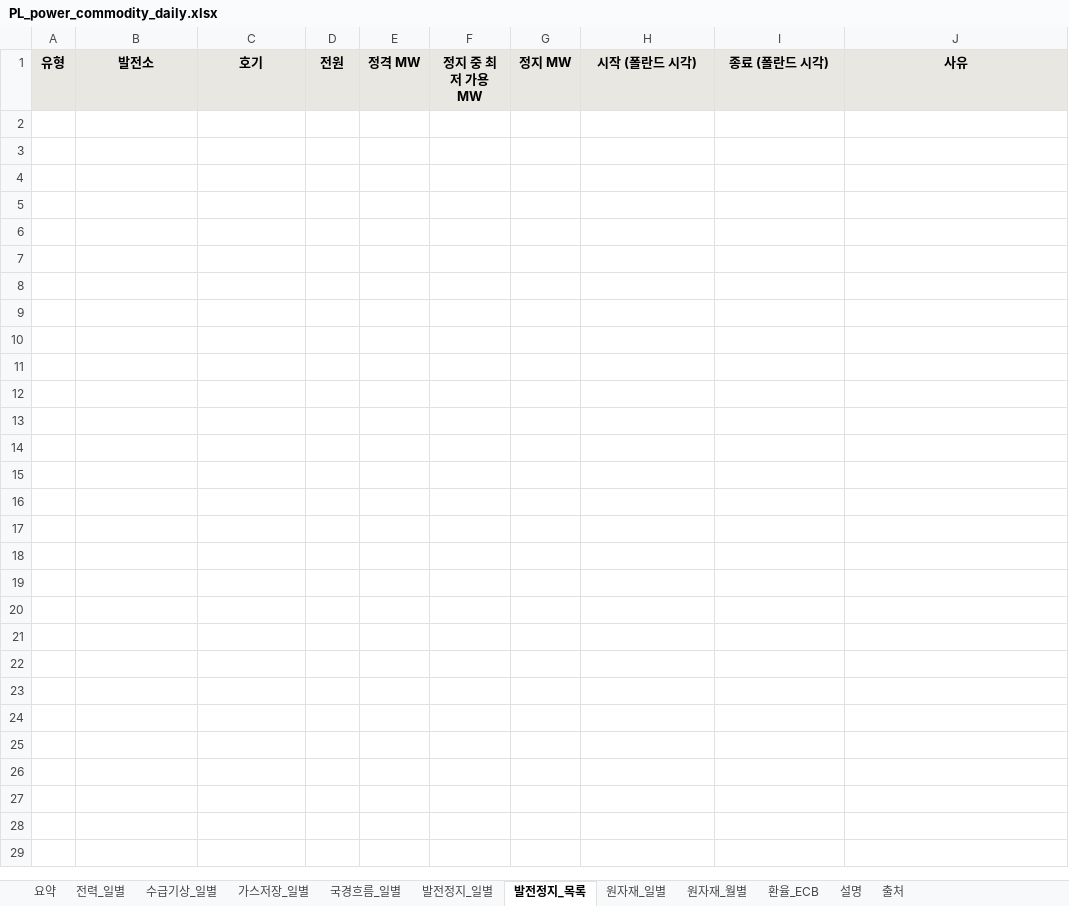
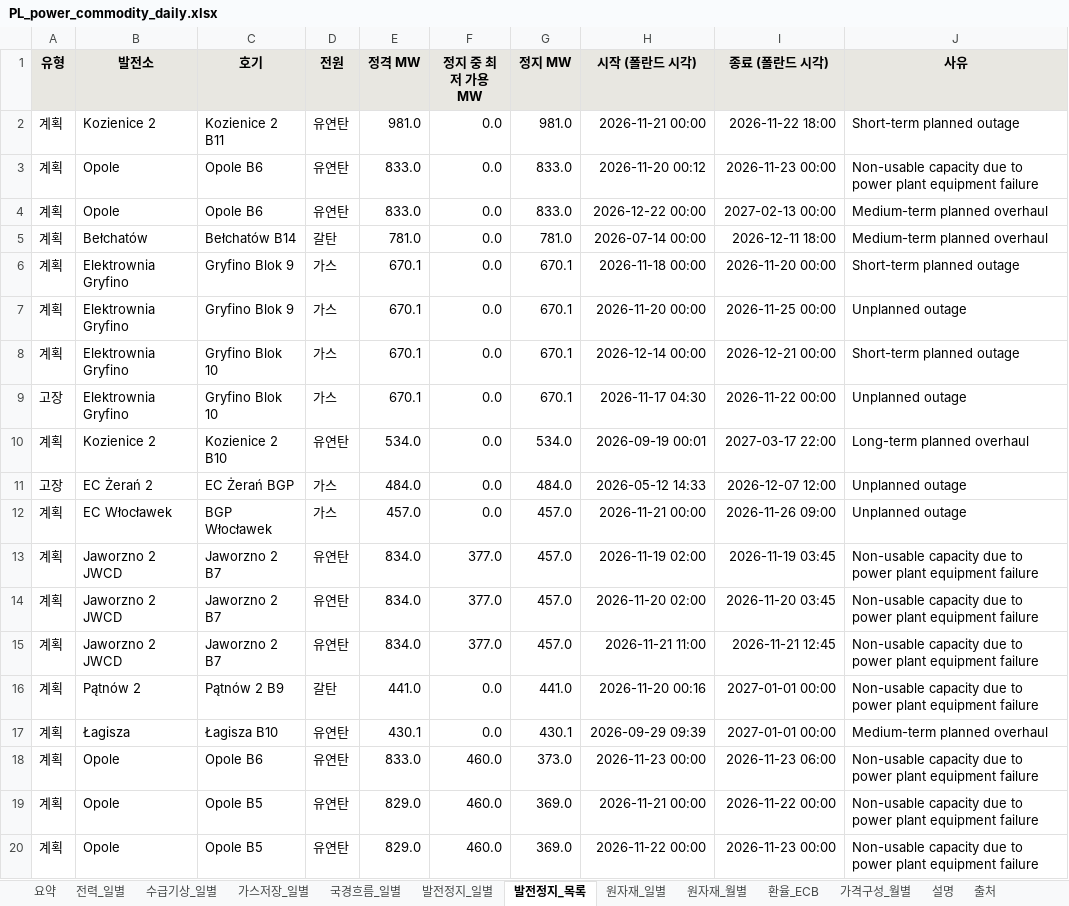
Before and after one commit to bnkim192/entsoe-harvester, an Excel workbook: weekly/daily/PL_power_commodity_daily.xlsx, sheet 발전정지_목록, drawn as a sheet; only a part is shown; values as stored, in another font and other column widths than the file's, no borders; the diff covers the shown part only; the diff names each change by its address in the sheet, - before the commit and + after, or states it on an @@ line.

```diff
--- a/weekly/daily/PL_power_commodity_daily.xlsx (sheet 발전정지_목록)
+++ b/weekly/daily/PL_power_commodity_daily.xlsx (sheet 발전정지_목록)
+sheet tab: 가격구성_월별
+row 2: 계획 | Kozienice 2 | Kozienice 2 B11 | 유연탄 | 981.0 | 0.0 | 981.0 | 2026-11-21 00:00 | 2026-11-22 18:00 | Short-term planned outage
+row 3: 계획 | Opole | Opole B6 | 유연탄 | 833.0 | 0.0 | 833.0 | 2026-11-20 00:12 | 2026-11-23 00:00 | Non-usable capacity due to power plant equipment failure
+row 4: 계획 | Opole | Opole B6 | 유연탄 | 833.0 | 0.0 | 833.0 | 2026-12-22 00:00 | 2027-02-13 00:00 | Medium-term planned overhaul
+row 5: 계획 | Bełchatów | Bełchatów B14 | 갈탄 | 781.0 | 0.0 | 781.0 | 2026-07-14 00:00 | 2026-12-11 18:00 | Medium-term planned overhaul
+row 6: 계획 | Elektrownia Gryfino | Gryfino Blok 9 | 가스 | 670.1 | 0.0 | 670.1 | 2026-11-18 00:00 | 2026-11-20 00:00 | Short-term planned outage
+row 7: 계획 | Elektrownia Gryfino | Gryfino Blok 9 | 가스 | 670.1 | 0.0 | 670.1 | 2026-11-20 00:00 | 2026-11-25 00:00 | Unplanned outage
+row 8: 계획 | Elektrownia Gryfino | Gryfino Blok 10 | 가스 | 670.1 | 0.0 | 670.1 | 2026-12-14 00:00 | 2026-12-21 00:00 | Short-term planned outage
+row 9: 고장 | Elektrownia Gryfino | Gryfino Blok 10 | 가스 | 670.1 | 0.0 | 670.1 | 2026-11-17 04:30 | 2026-11-22 00:00 | Unplanned outage
+row 10: 계획 | Kozienice 2 | Kozienice 2 B10 | 유연탄 | 534.0 | 0.0 | 534.0 | 2026-09-19 00:01 | 2027-03-17 22:00 | Long-term planned overhaul
+row 11: 고장 | EC Żerań 2 | EC Żerań BGP | 가스 | 484.0 | 0.0 | 484.0 | 2026-05-12 14:33 | 2026-12-07 12:00 | Unplanned outage
+row 12: 계획 | EC Włocławek | BGP Włocławek | 가스 | 457.0 | 0.0 | 457.0 | 2026-11-21 00:00 | 2026-11-26 09:00 | Unplanned outage
+row 13: 계획 | Jaworzno 2 JWCD | Jaworzno 2 B7 | 유연탄 | 834.0 | 377.0 | 457.0 | 2026-11-19 02:00 | 2026-11-19 03:45 | Non-usable capacity due to power plant equipment failure
+row 14: 계획 | Jaworzno 2 JWCD | Jaworzno 2 B7 | 유연탄 | 834.0 | 377.0 | 457.0 | 2026-11-20 02:00 | 2026-11-20 03:45 | Non-usable capacity due to power plant equipment failure
+row 15: 계획 | Jaworzno 2 JWCD | Jaworzno 2 B7 | 유연탄 | 834.0 | 377.0 | 457.0 | 2026-11-21 11:00 | 2026-11-21 12:45 | Non-usable capacity due to power plant equipment failure
+row 16: 계획 | Pątnów 2 | Pątnów 2 B9 | 갈탄 | 441.0 | 0.0 | 441.0 | 2026-11-20 00:16 | 2027-01-01 00:00 | Non-usable capacity due to power plant equipment failure
+row 17: 계획 | Łagisza | Łagisza B10 | 유연탄 | 430.1 | 0.0 | 430.1 | 2026-09-29 09:39 | 2027-01-01 00:00 | Medium-term planned overhaul
+row 18: 계획 | Opole | Opole B6 | 유연탄 | 833.0 | 460.0 | 373.0 | 2026-11-23 00:00 | 2026-11-23 06:00 | Non-usable capacity due to power plant equipment failure
+row 19: 계획 | Opole | Opole B5 | 유연탄 | 829.0 | 460.0 | 369.0 | 2026-11-21 00:00 | 2026-11-22 00:00 | Non-usable capacity due to power plant equipment failure
+row 20: 계획 | Opole | Opole B5 | 유연탄 | 829.0 | 460.0 | 369.0 | 2026-11-22 00:00 | 2026-11-23 00:00 | Non-usable capacity due to power plant equipment failure
```
Also changed, not shown: 151 added rows elsewhere in this sheet, sheet 전력_일별, sheet 수급기상_일별, sheet 발전정지_일별, sheet 요약, sheet 국경흐름_일별, sheet 가스저장_일별, 2 more sheets, 19 other files.
